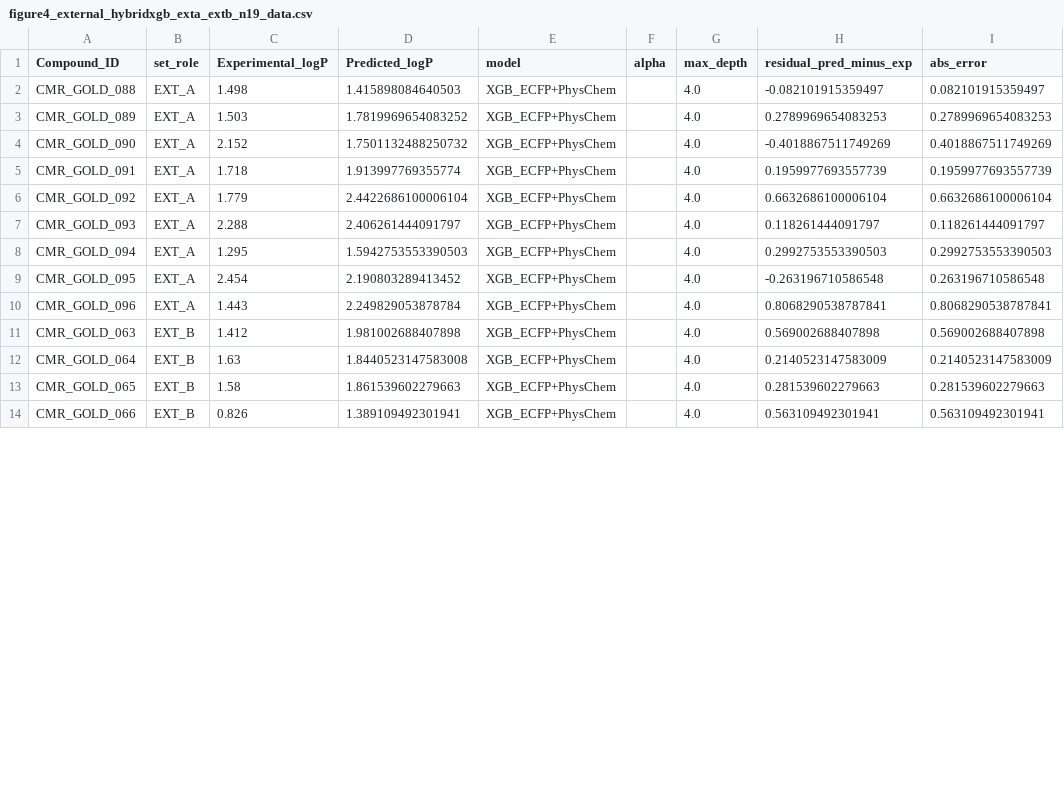
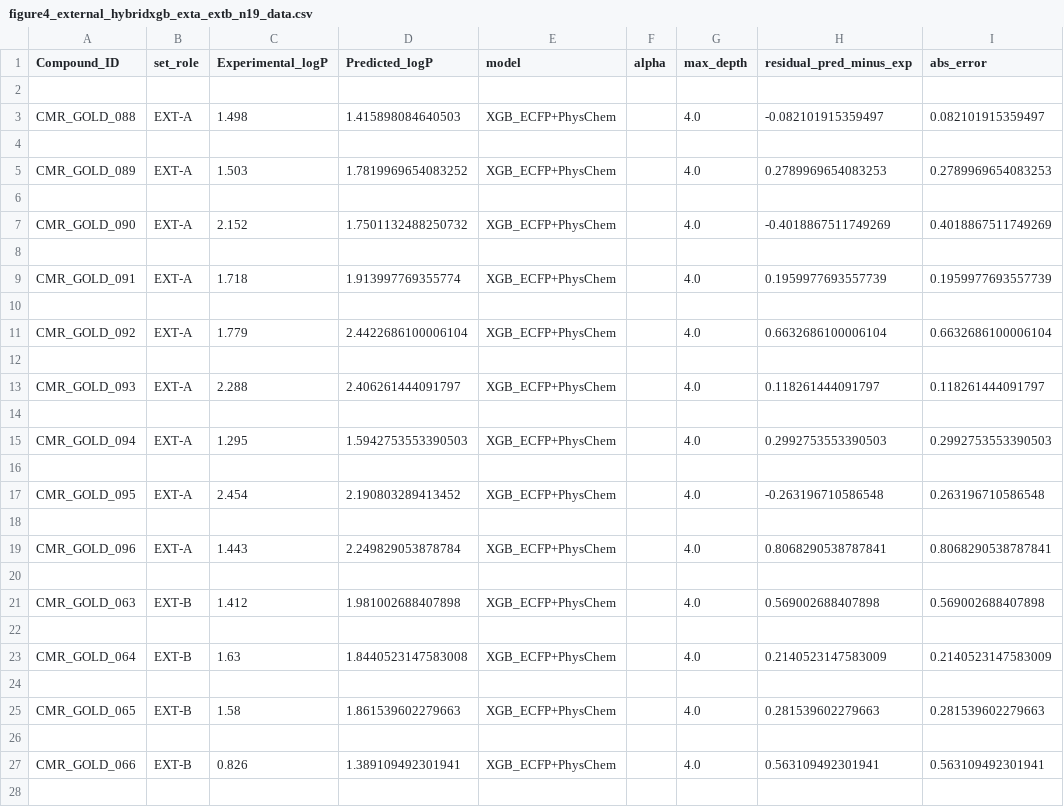
Before and after one commit to ahmetgunes58/coumarin-logP-QSPR, a CSV file: results/external_validation/final_EXTA_EXTB_n19/figure4_external_hybridxgb_exta_extb_n19_data.csv, drawn as a sheet; only a part is shown; the diff covers the shown part only.

Commit message:
Polish publication figures and lock final Figure 4 workflow

```diff
--- a/results/external_validation/final_EXTA_EXTB_n19/figure4_external_hybridxgb_exta_extb_n19_data.csv
+++ b/results/external_validation/final_EXTA_EXTB_n19/figure4_external_hybridxgb_exta_extb_n19_data.csv
@@ -1,14 +1,28 @@
 Compound_ID,set_role,Experimental_logP,Predicted_logP,model,alpha,max_depth,residual_pred_minus_exp,abs_error
-CMR_GOLD_088,EXT_A,1.498,1.415898084640503,XGB_ECFP+PhysChem,,4.0,-0.082101915359497,0.082101915359497
-CMR_GOLD_089,EXT_A,1.503,1.7819969654083252,XGB_ECFP+PhysChem,,4.0,0.2789969654083253,0.2789969654083253
-CMR_GOLD_090,EXT_A,2.152,1.7501132488250732,XGB_ECFP+PhysChem,,4.0,-0.4018867511749269,0.4018867511749269
-CMR_GOLD_091,EXT_A,1.718,1.913997769355774,XGB_ECFP+PhysChem,,4.0,0.1959977693557739,0.1959977693557739
-CMR_GOLD_092,EXT_A,1.779,2.4422686100006104,XGB_ECFP+PhysChem,,4.0,0.6632686100006104,0.6632686100006104
-CMR_GOLD_093,EXT_A,2.288,2.406261444091797,XGB_ECFP+PhysChem,,4.0,0.118261444091797,0.118261444091797
-CMR_GOLD_094,EXT_A,1.295,1.5942753553390503,XGB_ECFP+PhysChem,,4.0,0.2992753553390503,0.2992753553390503
-CMR_GOLD_095,EXT_A,2.454,2.190803289413452,XGB_ECFP+PhysChem,,4.0,-0.263196710586548,0.263196710586548
-CMR_GOLD_096,EXT_A,1.443,2.249829053878784,XGB_ECFP+PhysChem,,4.0,0.8068290538787841,0.8068290538787841
-CMR_GOLD_063,EXT_B,1.412,1.981002688407898,XGB_ECFP+PhysChem,,4.0,0.569002688407898,0.569002688407898
-CMR_GOLD_064,EXT_B,1.63,1.8440523147583008,XGB_ECFP+PhysChem,,4.0,0.2140523147583009,0.2140523147583009
-CMR_GOLD_065,EXT_B,1.58,1.861539602279663,XGB_ECFP+PhysChem,,4.0,0.281539602279663,0.281539602279663
-CMR_GOLD_066,EXT_B,0.826,1.389109492301941,XGB_ECFP+PhysChem,,4.0,0.563109492301941,0.563109492301941
+
+CMR_GOLD_088,EXT-A,1.498,1.415898084640503,XGB_ECFP+PhysChem,,4.0,-0.082101915359497,0.082101915359497
+
+CMR_GOLD_089,EXT-A,1.503,1.7819969654083252,XGB_ECFP+PhysChem,,4.0,0.2789969654083253,0.2789969654083253
+
+CMR_GOLD_090,EXT-A,2.152,1.7501132488250732,XGB_ECFP+PhysChem,,4.0,-0.4018867511749269,0.4018867511749269
+
+CMR_GOLD_091,EXT-A,1.718,1.913997769355774,XGB_ECFP+PhysChem,,4.0,0.1959977693557739,0.1959977693557739
+
+CMR_GOLD_092,EXT-A,1.779,2.4422686100006104,XGB_ECFP+PhysChem,,4.0,0.6632686100006104,0.6632686100006104
+
+CMR_GOLD_093,EXT-A,2.288,2.406261444091797,XGB_ECFP+PhysChem,,4.0,0.118261444091797,0.118261444091797
+
+CMR_GOLD_094,EXT-A,1.295,1.5942753553390503,XGB_ECFP+PhysChem,,4.0,0.2992753553390503,0.2992753553390503
+
+CMR_GOLD_095,EXT-A,2.454,2.190803289413452,XGB_ECFP+PhysChem,,4.0,-0.263196710586548,0.263196710586548
+
+CMR_GOLD_096,EXT-A,1.443,2.249829053878784,XGB_ECFP+PhysChem,,4.0,0.8068290538787841,0.8068290538787841
+
+CMR_GOLD_063,EXT-B,1.412,1.981002688407898,XGB_ECFP+PhysChem,,4.0,0.569002688407898,0.569002688407898
+
+CMR_GOLD_064,EXT-B,1.63,1.8440523147583008,XGB_ECFP+PhysChem,,4.0,0.2140523147583009,0.2140523147583009
+
+CMR_GOLD_065,EXT-B,1.58,1.861539602279663,XGB_ECFP+PhysChem,,4.0,0.281539602279663,0.281539602279663
+
+CMR_GOLD_066,EXT-B,0.826,1.389109492301941,XGB_ECFP+PhysChem,,4.0,0.563109492301941,0.563109492301941
+
```
Also changed, not shown: 5 added rows and 6 edited cells elsewhere in this file, results/external_validation/final_EXTA_EXTB_n19/figure4_external_hybridxgb_exta_extb_n19_metrics.csv, 11 other files.
